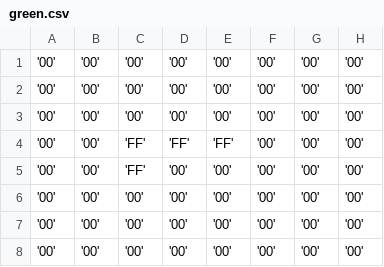
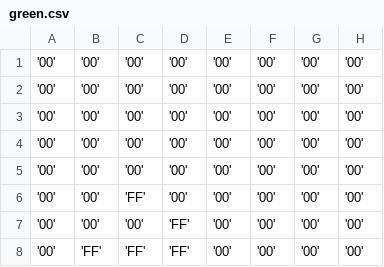
Before and after one commit to xavieryn/iceBlinkPico, a CSV file: p3/resources/green.csv, drawn as a sheet.

```diff
--- a/p3/resources/green.csv
+++ b/p3/resources/green.csv
@@ -3,6 +3,6 @@
 '00', '00', '00', '00', '00', '00', '00', '00'
-'00', '00', 'FF', 'FF', 'FF', '00', '00', '00'
-'00', '00', 'FF', '00', '00', '00', '00', '00'
 '00', '00', '00', '00', '00', '00', '00', '00'
 '00', '00', '00', '00', '00', '00', '00', '00'
-'00', '00', '00', '00', '00', '00', '00', '00'
+'00', '00', 'FF', '00', '00', '00', '00', '00'
+'00', '00', '00', 'FF', '00', '00', '00', '00'
+'00', 'FF', 'FF', 'FF', '00', '00', '00', '00'
```
Also changed, not shown: p3/resources/blue.csv, p3/resources/red.csv, 7 other files.
